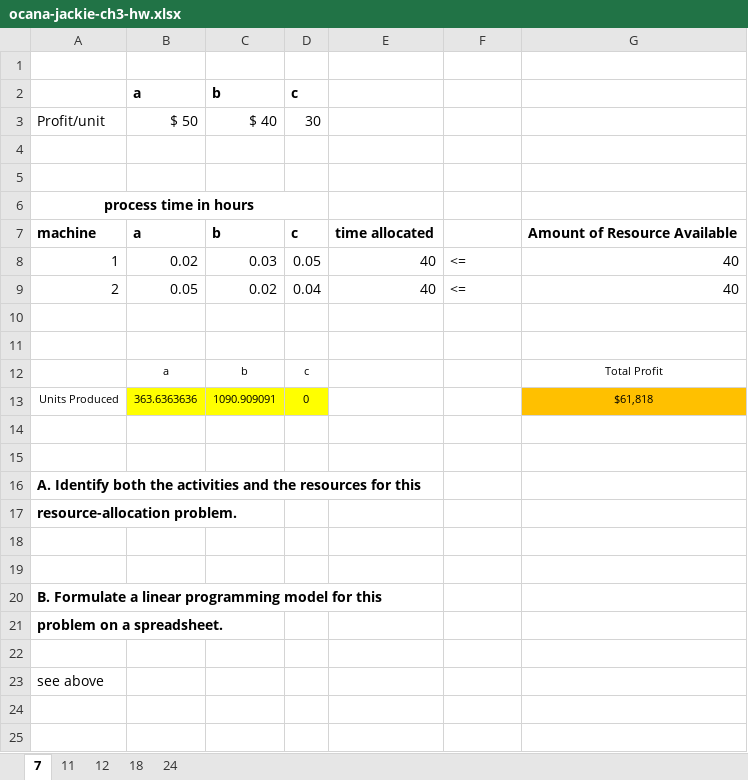
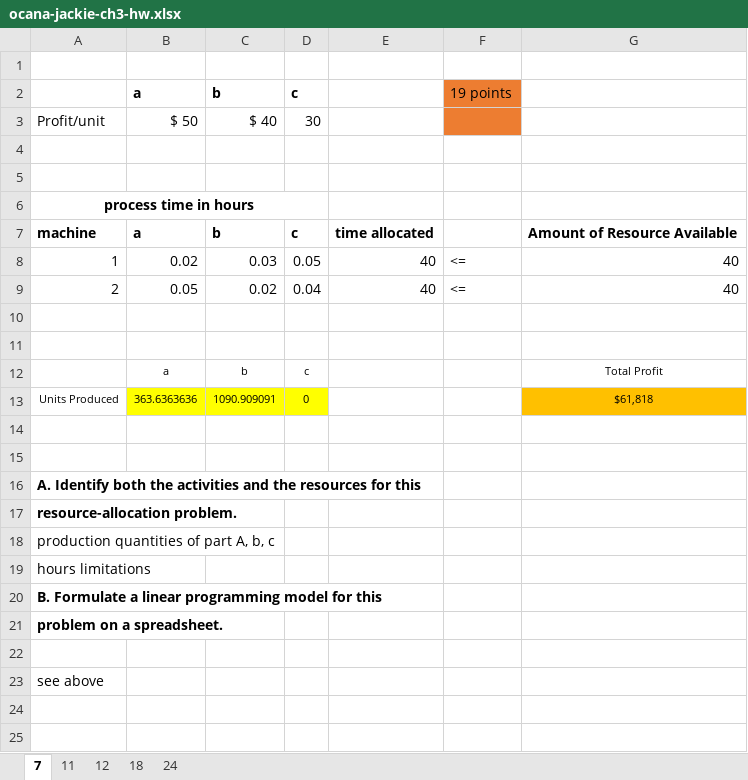
Before and after one commit to jackattackks/Masters-Business-Analytics-Dominican-University-CA, an Excel workbook: MSBA5509-Optimization/ch3/ocana-jackie-ch3-hw.xlsx, sheet 7, drawn as a sheet; only a part is shown; values as stored, in another font and other column widths than the file's, no borders; the diff names each change by its address in the sheet, - before the commit and + after, or states it on an @@ line.

```diff
--- a/MSBA5509-Optimization/ch3/ocana-jackie-ch3-hw.xlsx (sheet 7)
+++ b/MSBA5509-Optimization/ch3/ocana-jackie-ch3-hw.xlsx (sheet 7)
-F2: (empty)
+F2: 19 points
-F2:F3 fill: none
+F2:F3 fill: #ED7D31
-A18: (empty)
+A18: production quantities of part A, b, c
-A19: (empty)
+A19: hours limitations
```
Also changed, not shown: sheet 12, sheet 18, sheet 24, sheet 11, MSBA5509-Optimization/ch2/ocana-jackie-ch2-hw.xlsx, 3 other files.
